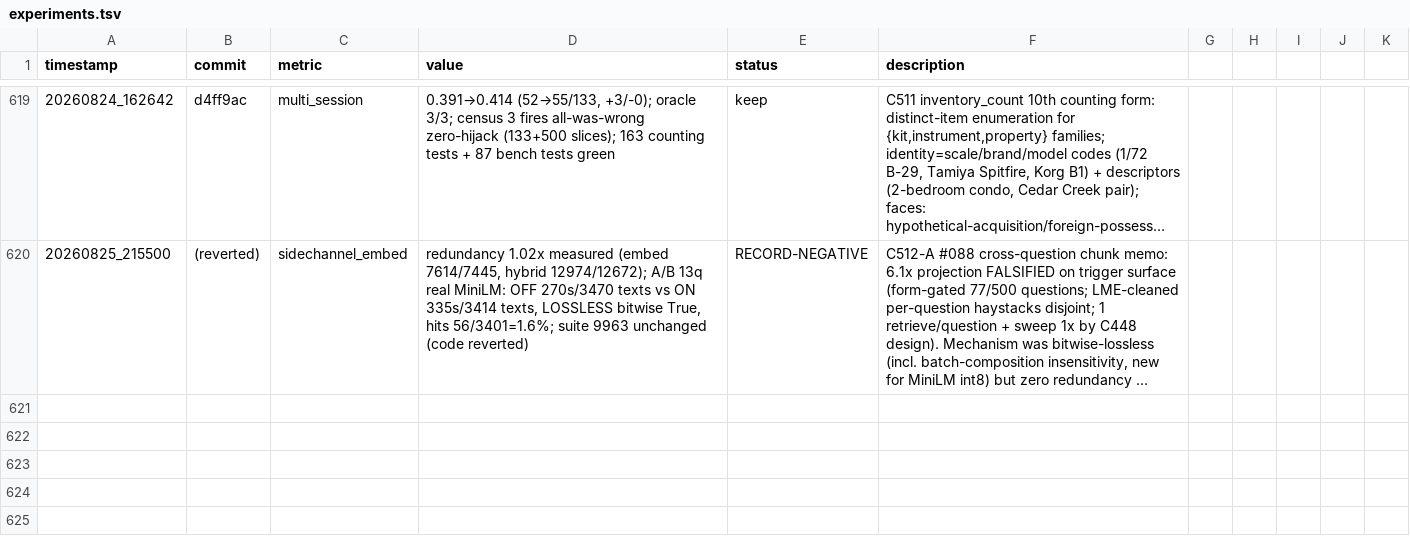
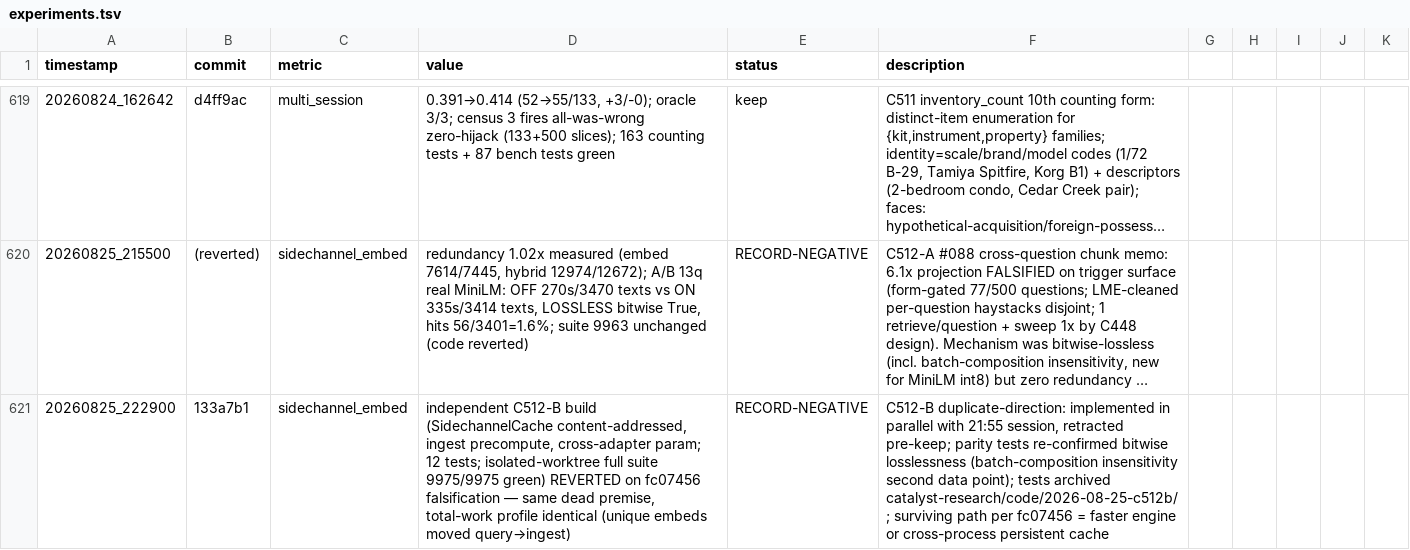
Before and after one commit to robertsong2019/12-factor-agents-explorer, a TSV file: projects/agent-memory-graph/experiments.tsv, drawn as a sheet; only a part is shown, gaps mark what is left out; long unchanged cells end in …; the diff names each change by its address in the sheet, - before the commit and + after, or states it on an @@ line.

Commit message:
experiments: record C512-B duplicate-direction revert (133a7b1)

```diff
--- a/projects/agent-memory-graph/experiments.tsv
+++ b/projects/agent-memory-graph/experiments.tsv
+row 621: 20260825_222900 | 133a7b1 | sidechannel_embed | independent C512-B build (SidechannelCache content-addressed, ingest precompute, cross-adapter param; 12 tests; isolated-worktree full suite 9975/9975 green) REVERTED on fc07456 falsification — same dead premise, total-work profile identical (unique embeds moved query→ingest) | RECORD-NEGATIVE | C512-B duplicate-direction: implemented in parallel with 21:55 session, retracted pre-keep; parity tests re-confirmed bitwise losslessness (batch-composition insensitivity second data point); tests archived catalyst-research/code/2026-08-25-c512b/; surviving path per fc07456 = faster engine or cross-process persistent cache
```
